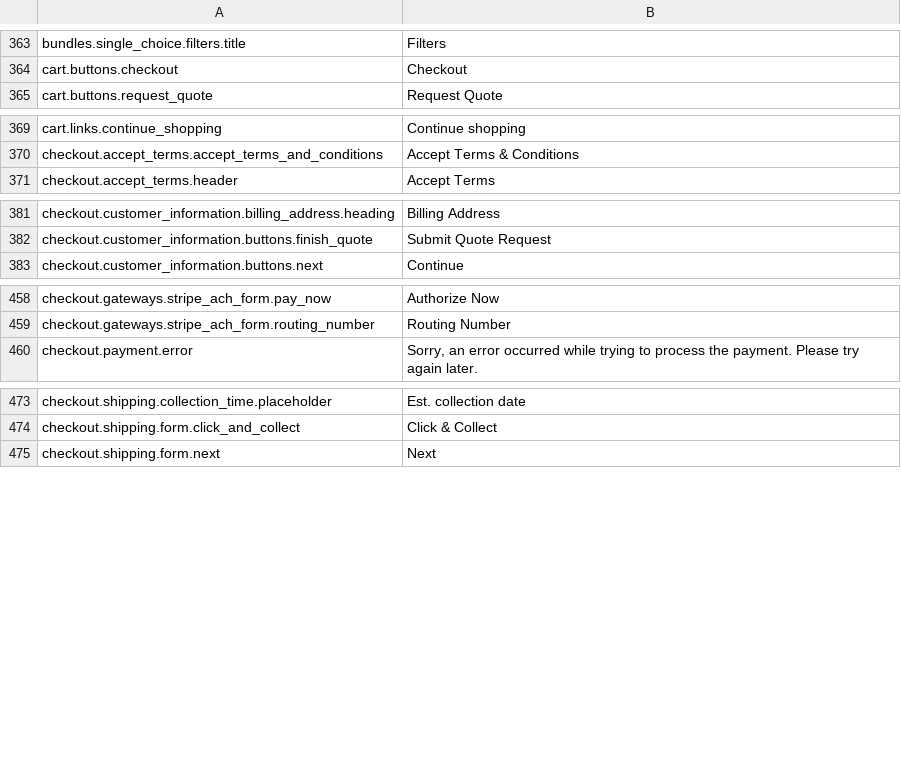
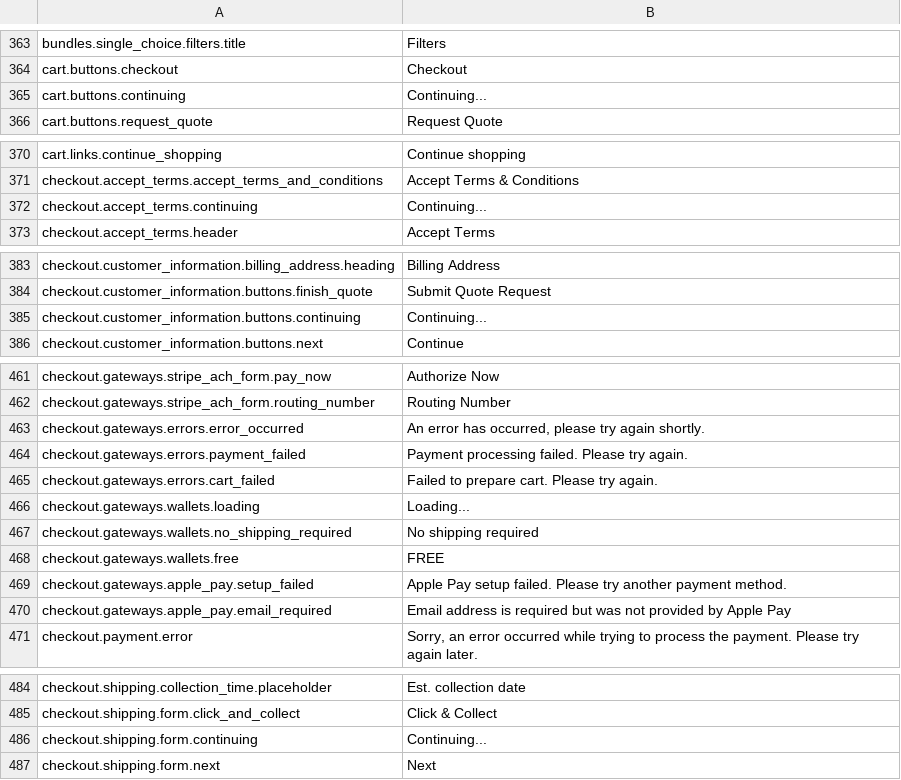
Before and after one commit to GetStoreConnect/base-theme, a CSV file: translations/en.default.csv, drawn as a sheet; only a part is shown, gaps mark what is left out; the diff covers the shown part only.

```diff
--- a/translations/en.default.csv
+++ b/translations/en.default.csv
@@ -364,2 +364,3 @@ bundles.single_choice.filters.title,Filters
 cart.buttons.checkout,Checkout
+cart.buttons.continuing,Continuing...
 cart.buttons.request_quote,Request Quote
@@ -370,2 +371,3 @@ cart.links.continue_shopping,Continue shopping
 checkout.accept_terms.accept_terms_and_conditions,Accept Terms & Conditions
+checkout.accept_terms.continuing,Continuing...
 checkout.accept_terms.header,Accept Terms
@@ -382,2 +384,3 @@ checkout.customer_information.billing_address.heading,Billing Address
 checkout.customer_information.buttons.finish_quote,Submit Quote Request
+checkout.customer_information.buttons.continuing,Continuing...
 checkout.customer_information.buttons.next,Continue
@@ -459,2 +462,10 @@ checkout.gateways.stripe_ach_form.pay_now,Authorize Now
 checkout.gateways.stripe_ach_form.routing_number,Routing Number
+checkout.gateways.errors.error_occurred,"An error has occurred, please try again shortly."
+checkout.gateways.errors.payment_failed,Payment processing failed. Please try again.
+checkout.gateways.errors.cart_failed,Failed to prepare cart. Please try again.
+checkout.gateways.wallets.loading,Loading...
+checkout.gateways.wallets.no_shipping_required,No shipping required
+checkout.gateways.wallets.free,FREE
+checkout.gateways.apple_pay.setup_failed,Apple Pay setup failed. Please try another payment method.
+checkout.gateways.apple_pay.email_required,Email address is required but was not provided by Apple Pay
 checkout.payment.error,"Sorry, an error occurred while trying to process the payment. Please try again later."
@@ -474,2 +485,3 @@ checkout.shipping.collection_time.placeholder,Est. collection date
 checkout.shipping.form.click_and_collect,Click & Collect
+checkout.shipping.form.continuing,Continuing...
 checkout.shipping.form.next,Next
```
Also changed, not shown: 1 removed row elsewhere in this file, controllers.csv, 23 other files.
